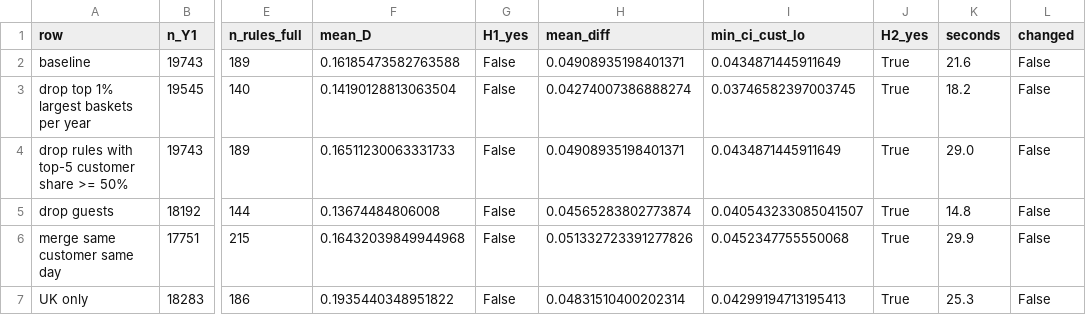
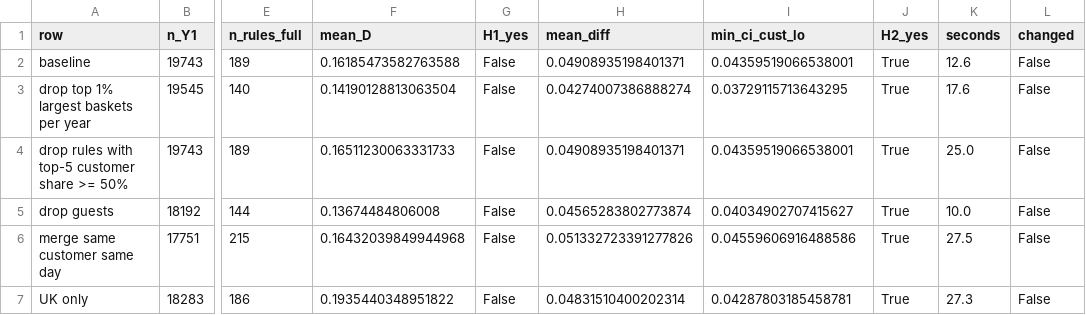
Before and after one commit to yeongin013/Big-Data-Group-10, a CSV file: results/t5_sensitivity.csv, drawn as a sheet; only a part is shown, gaps mark what is left out; the diff names each change by its address in the sheet, - before the commit and + after, or states it on an @@ line.

```diff
--- a/results/t5_sensitivity.csv
+++ b/results/t5_sensitivity.csv
-I2 (min_ci_cust_lo): 0.0434871445911649
+I2 (min_ci_cust_lo): 0.04359519066538001
-K2 (seconds): 21.6
+K2 (seconds): 12.6
-I3 (min_ci_cust_lo): 0.03746582397003745
+I3 (min_ci_cust_lo): 0.03729115713643295
-K3 (seconds): 18.2
+K3 (seconds): 17.6
-I4 (min_ci_cust_lo): 0.0434871445911649
+I4 (min_ci_cust_lo): 0.04359519066538001
-K4 (seconds): 29.0
+K4 (seconds): 25.0
-I5 (min_ci_cust_lo): 0.040543233085041507
+I5 (min_ci_cust_lo): 0.04034902707415627
-K5 (seconds): 14.8
+K5 (seconds): 10.0
-I6 (min_ci_cust_lo): 0.0452347755550068
+I6 (min_ci_cust_lo): 0.04559606916488586
-K6 (seconds): 29.9
+K6 (seconds): 27.5
-I7 (min_ci_cust_lo): 0.04299194713195413
+I7 (min_ci_cust_lo): 0.04287803185458781
-K7 (seconds): 25.3
+K7 (seconds): 27.3
```
Also changed, not shown: results/null_check.csv, results/timings.csv.
